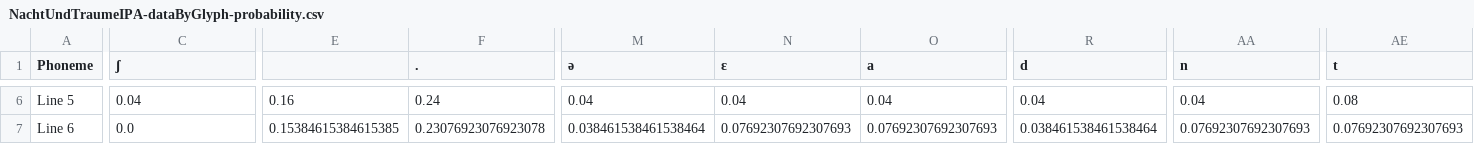
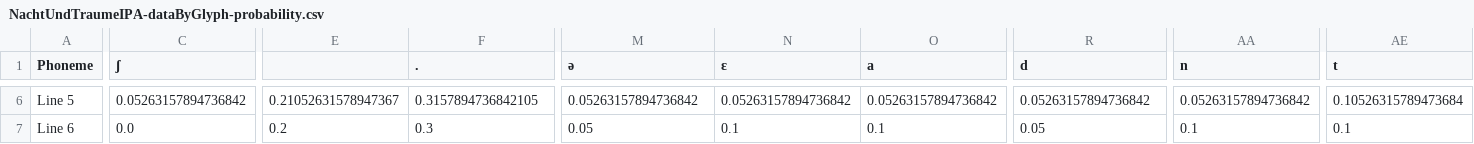
Before and after one commit to corpusmusic/liederCorpusAnalysis, a CSV file: NachtUndTraumeIPA-dataByGlyph-probability.csv, drawn as a sheet; only a part is shown, gaps mark what is left out; the diff covers the shown part only; the diff names each change by its address in the sheet, - before the commit and + after, or states it on an @@ line.

```diff
--- a/NachtUndTraumeIPA-dataByGlyph-probability.csv
+++ b/NachtUndTraumeIPA-dataByGlyph-probability.csv
-C6 (ʃ): 0.04
+C6 (ʃ): 0.05263157894736842
-E6: 0.16
+E6: 0.21052631578947367
-F6 (.): 0.24
+F6 (.): 0.3157894736842105
-M6 (ə): 0.04
+M6 (ə): 0.05263157894736842
-N6 (ɛ): 0.04
+N6 (ɛ): 0.05263157894736842
-O6 (a): 0.04
+O6 (a): 0.05263157894736842
-R6 (d): 0.04
+R6 (d): 0.05263157894736842
-AA6 (n): 0.04
+AA6 (n): 0.05263157894736842
-AE6 (t): 0.08
+AE6 (t): 0.10526315789473684
-E7: 0.15384615384615385
+E7: 0.2
-F7 (.): 0.23076923076923078
+F7 (.): 0.3
-M7 (ə): 0.038461538461538464
+M7 (ə): 0.05
-N7 (ɛ): 0.07692307692307693
+N7 (ɛ): 0.1
-O7 (a): 0.07692307692307693
+O7 (a): 0.1
-R7 (d): 0.038461538461538464
+R7 (d): 0.05
-AA7 (n): 0.07692307692307693
+AA7 (n): 0.1
-AE7 (t): 0.07692307692307693
+AE7 (t): 0.1
```
Also changed, not shown: 128 edited cells elsewhere in this file, DasWandernIPA-dataByGlyph-probability.csv, WohinIPA-dataByGlyph-probability.csv, 8 other files.
